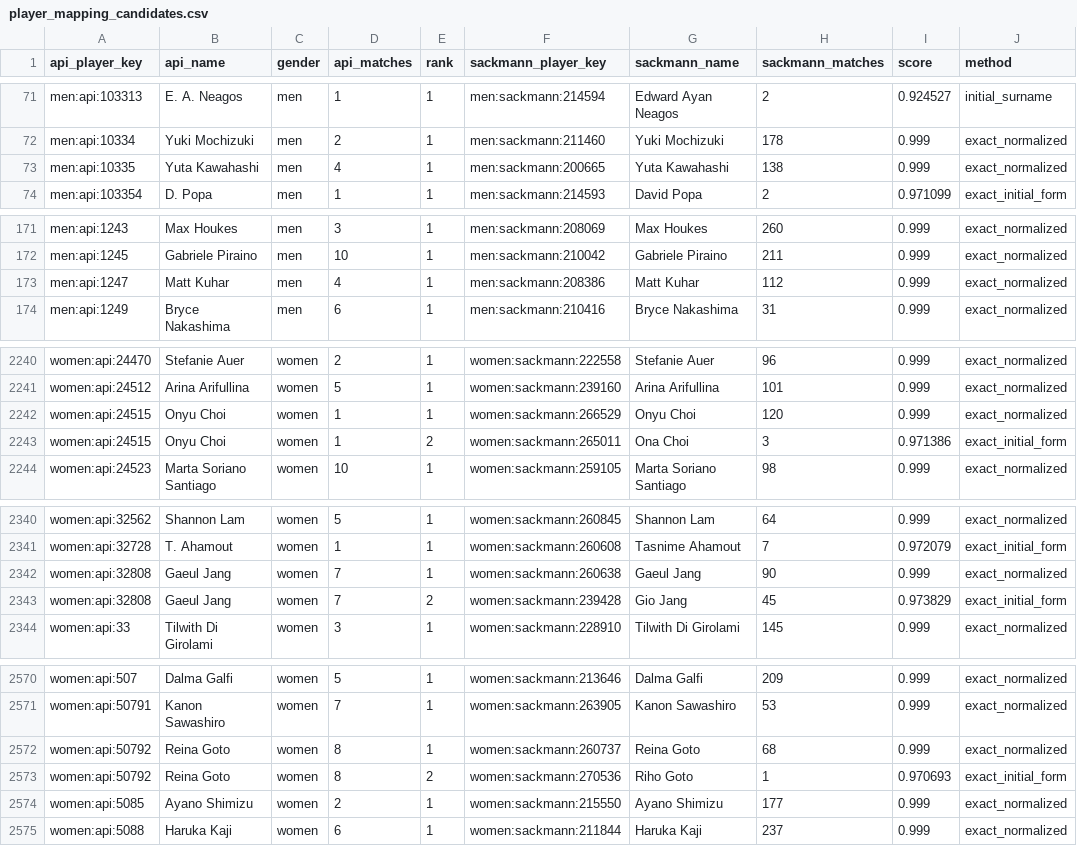
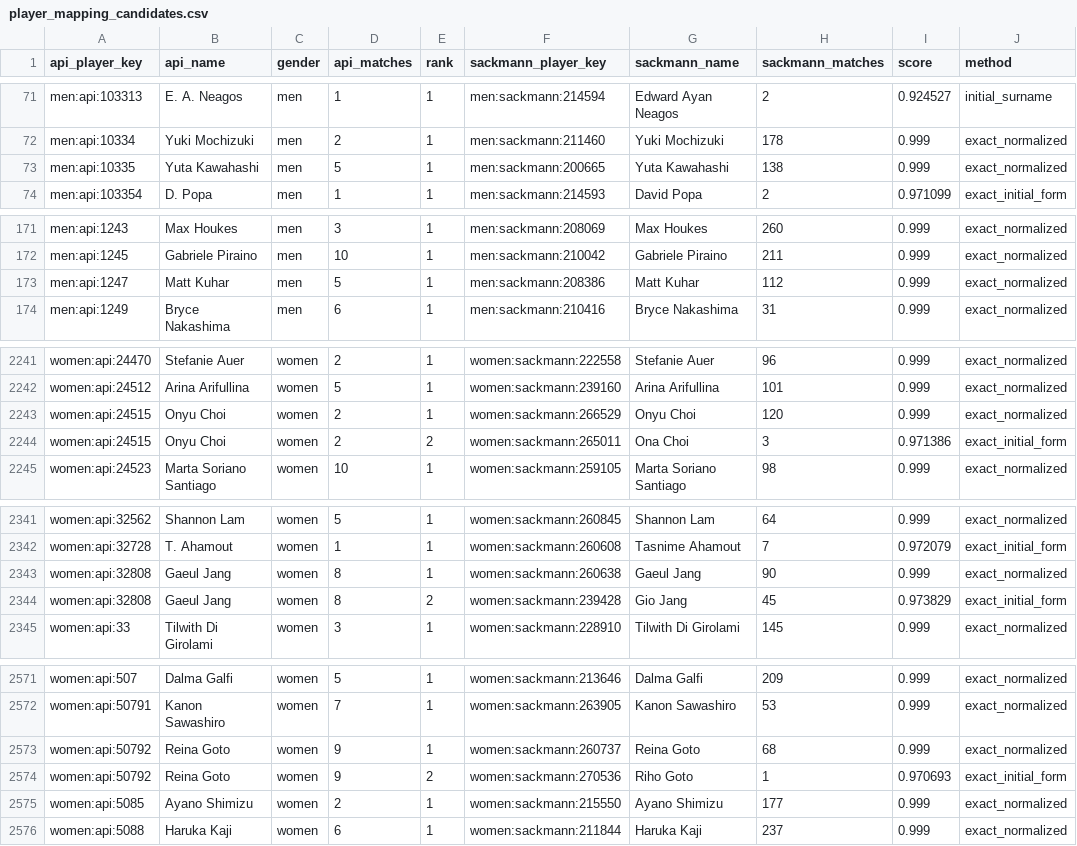
Before and after one commit to jakobm121/TLE, a CSV file: data/reports/api_tennis/player_mapping_candidates.csv, drawn as a sheet; only a part is shown, gaps mark what is left out; the diff covers the shown part only.

```diff
--- a/data/reports/api_tennis/player_mapping_candidates.csv
+++ b/data/reports/api_tennis/player_mapping_candidates.csv
@@ -72,3 +72,3 @@ men:api:103313,E. A. Neagos,men,1,1,men:sackmann:214594,Edward Ayan Neagos,2,0.9
 men:api:10334,Yuki Mochizuki,men,2,1,men:sackmann:211460,Yuki Mochizuki,178,0.999,exact_normalized
-men:api:10335,Yuta Kawahashi,men,4,1,men:sackmann:200665,Yuta Kawahashi,138,0.999,exact_normalized
+men:api:10335,Yuta Kawahashi,men,5,1,men:sackmann:200665,Yuta Kawahashi,138,0.999,exact_normalized
 men:api:103354,D. Popa,men,1,1,men:sackmann:214593,David Popa,2,0.971099,exact_initial_form
@@ -172,3 +172,3 @@ men:api:1243,Max Houkes,men,3,1,men:sackmann:208069,Max Houkes,260,0.999,exact_n
 men:api:1245,Gabriele Piraino,men,10,1,men:sackmann:210042,Gabriele Piraino,211,0.999,exact_normalized
-men:api:1247,Matt Kuhar,men,4,1,men:sackmann:208386,Matt Kuhar,112,0.999,exact_normalized
+men:api:1247,Matt Kuhar,men,5,1,men:sackmann:208386,Matt Kuhar,112,0.999,exact_normalized
 men:api:1249,Bryce Nakashima,men,6,1,men:sackmann:210416,Bryce Nakashima,31,0.999,exact_normalized
@@ -2241,4 +2242,4 @@ women:api:24470,Stefanie Auer,women,2,1,women:sackmann:222558,Stefanie Auer,96,0
 women:api:24512,Arina Arifullina,women,5,1,women:sackmann:239160,Arina Arifullina,101,0.999,exact_normalized
-women:api:24515,Onyu Choi,women,1,1,women:sackmann:266529,Onyu Choi,120,0.999,exact_normalized
-women:api:24515,Onyu Choi,women,1,2,women:sackmann:265011,Ona Choi,3,0.971386,exact_initial_form
+women:api:24515,Onyu Choi,women,2,1,women:sackmann:266529,Onyu Choi,120,0.999,exact_normalized
+women:api:24515,Onyu Choi,women,2,2,women:sackmann:265011,Ona Choi,3,0.971386,exact_initial_form
 women:api:24523,Marta Soriano Santiago,women,10,1,women:sackmann:259105,Marta Soriano Santiago,98,0.999,exact_normalized
@@ -2341,4 +2342,4 @@ women:api:32562,Shannon Lam,women,5,1,women:sackmann:260845,Shannon Lam,64,0.999
 women:api:32728,T. Ahamout,women,1,1,women:sackmann:260608,Tasnime Ahamout,7,0.972079,exact_initial_form
-women:api:32808,Gaeul Jang,women,7,1,women:sackmann:260638,Gaeul Jang,90,0.999,exact_normalized
-women:api:32808,Gaeul Jang,women,7,2,women:sackmann:239428,Gio Jang,45,0.973829,exact_initial_form
+women:api:32808,Gaeul Jang,women,8,1,women:sackmann:260638,Gaeul Jang,90,0.999,exact_normalized
+women:api:32808,Gaeul Jang,women,8,2,women:sackmann:239428,Gio Jang,45,0.973829,exact_initial_form
 women:api:33,Tilwith Di Girolami,women,3,1,women:sackmann:228910,Tilwith Di Girolami,145,0.999,exact_normalized
@@ -2571,4 +2572,4 @@ women:api:507,Dalma Galfi,women,5,1,women:sackmann:213646,Dalma Galfi,209,0.999,
 women:api:50791,Kanon Sawashiro,women,7,1,women:sackmann:263905,Kanon Sawashiro,53,0.999,exact_normalized
-women:api:50792,Reina Goto,women,8,1,women:sackmann:260737,Reina Goto,68,0.999,exact_normalized
-women:api:50792,Reina Goto,women,8,2,women:sackmann:270536,Riho Goto,1,0.970693,exact_initial_form
+women:api:50792,Reina Goto,women,9,1,women:sackmann:260737,Reina Goto,68,0.999,exact_normalized
+women:api:50792,Reina Goto,women,9,2,women:sackmann:270536,Riho Goto,1,0.970693,exact_initial_form
 women:api:5085,Ayano Shimizu,women,2,1,women:sackmann:215550,Ayano Shimizu,177,0.999,exact_normalized
```
Also changed, not shown: 1 added row and 33 edited cells elsewhere in this file, data/reports/api_tennis/player_mapping_review.csv, data/reports/api_tennis/skipped_api_matches.csv, 29 other files.
